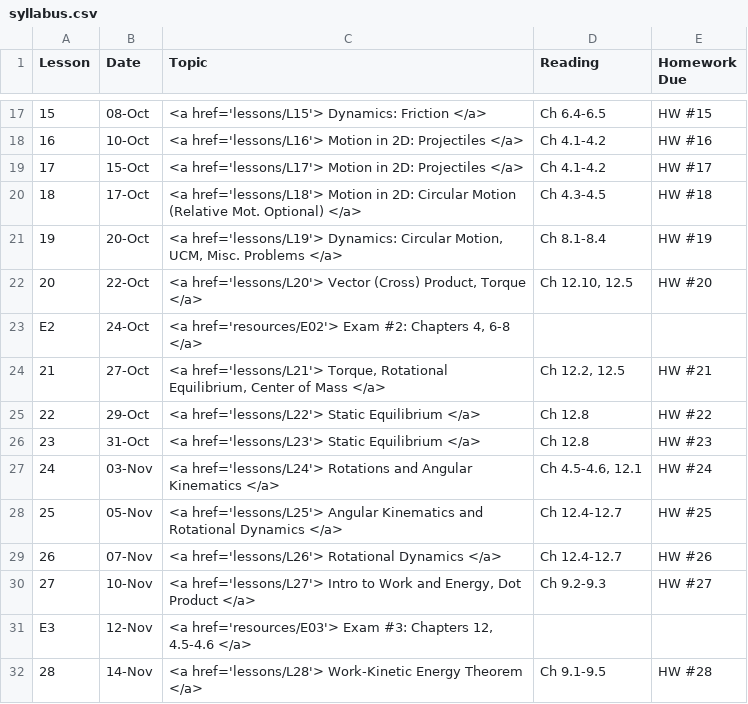
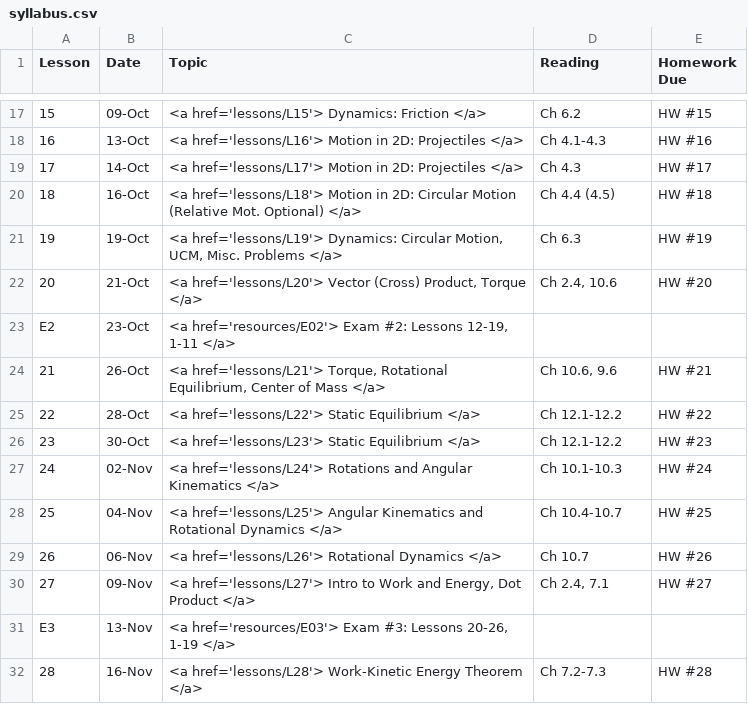
Before and after one commit to g-colon/physics1, a CSV file: _data/syllabus.csv, drawn as a sheet; only a part is shown, gaps mark what is left out; the diff covers the shown part only; the diff names each change by its address in the sheet, - before the commit and + after, or states it on an @@ line.

```diff
--- a/_data/syllabus.csv
+++ b/_data/syllabus.csv
-B17 (Date): 08-Oct
+B17 (Date): 09-Oct
-D17 (Reading): Ch 6.4-6.5
+D17 (Reading): Ch 6.2
-B18 (Date): 10-Oct
+B18 (Date): 13-Oct
-D18 (Reading): Ch 4.1-4.2
+D18 (Reading): Ch 4.1-4.3
-B19 (Date): 15-Oct
+B19 (Date): 14-Oct
-D19 (Reading): Ch 4.1-4.2
+D19 (Reading): Ch 4.3
-B20 (Date): 17-Oct
+B20 (Date): 16-Oct
-D20 (Reading): Ch 4.3-4.5
+D20 (Reading): Ch 4.4 (4.5)
-B21 (Date): 20-Oct
+B21 (Date): 19-Oct
-D21 (Reading): Ch 8.1-8.4
+D21 (Reading): Ch 6.3
-B22 (Date): 22-Oct
+B22 (Date): 21-Oct
-D22 (Reading): Ch 12.10, 12.5
+D22 (Reading): Ch 2.4, 10.6
-B23 (Date): 24-Oct
+B23 (Date): 23-Oct
-C23 (Topic): …Exam #2: Chapters 4, 6-8 </a>
+C23 (Topic): …Exam #2: Lessons 12-19, 1-11 </a>
-B24 (Date): 27-Oct
+B24 (Date): 26-Oct
-D24 (Reading): Ch 12.2, 12.5
+D24 (Reading): Ch 10.6, 9.6
-B25 (Date): 29-Oct
+B25 (Date): 28-Oct
-D25:D26 (Reading): Ch 12.8
+D25:D26 (Reading): Ch 12.1-12.2
-B26 (Date): 31-Oct
+B26 (Date): 30-Oct
-B27 (Date): 03-Nov
+B27 (Date): 02-Nov
-D27 (Reading): Ch 4.5-4.6, 12.1
+D27 (Reading): Ch 10.1-10.3
-B28 (Date): 05-Nov
+B28 (Date): 04-Nov
-D28 (Reading): Ch 12.4-12.7
+D28 (Reading): Ch 10.4-10.7
-B29 (Date): 07-Nov
+B29 (Date): 06-Nov
-D29 (Reading): Ch 12.4-12.7
+D29 (Reading): Ch 10.7
-B30 (Date): 10-Nov
+B30 (Date): 09-Nov
-D30 (Reading): Ch 9.2-9.3
+D30 (Reading): Ch 2.4, 7.1
-B31 (Date): 12-Nov
+B31 (Date): 13-Nov
-C31 (Topic): …Exam #3: Chapters 12, 4.5-4.6 </a>
+C31 (Topic): …Exam #3: Lessons 20-26, 1-19 </a>
-B32 (Date): 14-Nov
+B32 (Date): 16-Nov
-D32 (Reading): Ch 9.1-9.5
+D32 (Reading): Ch 7.2-7.3
```
Also changed, not shown: 51 edited cells elsewhere in this file, 25 other files.
